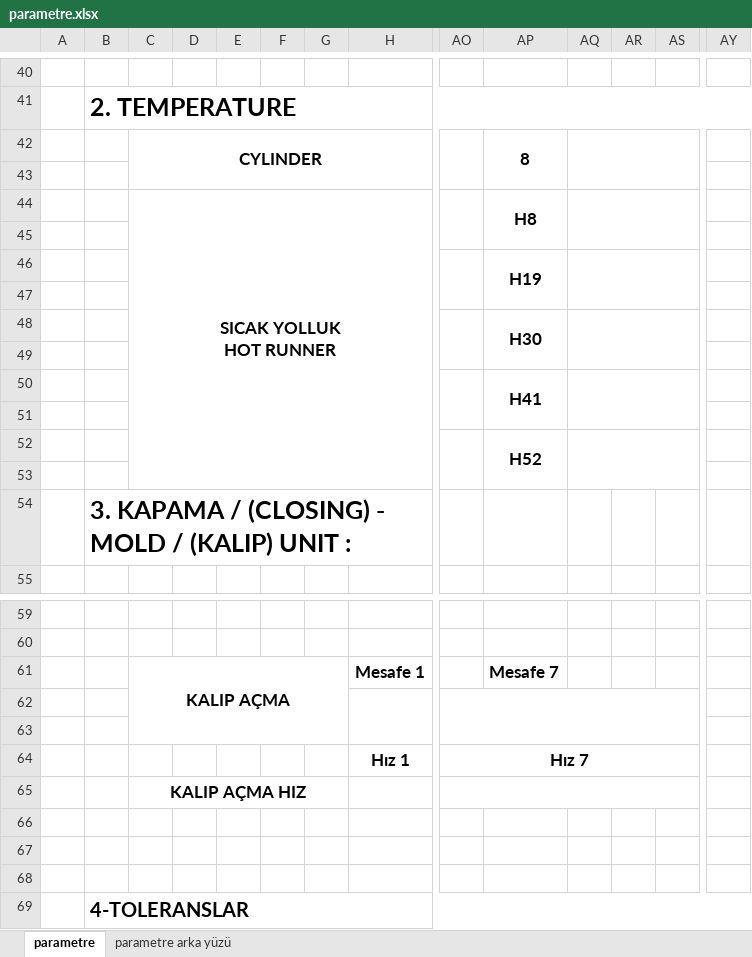
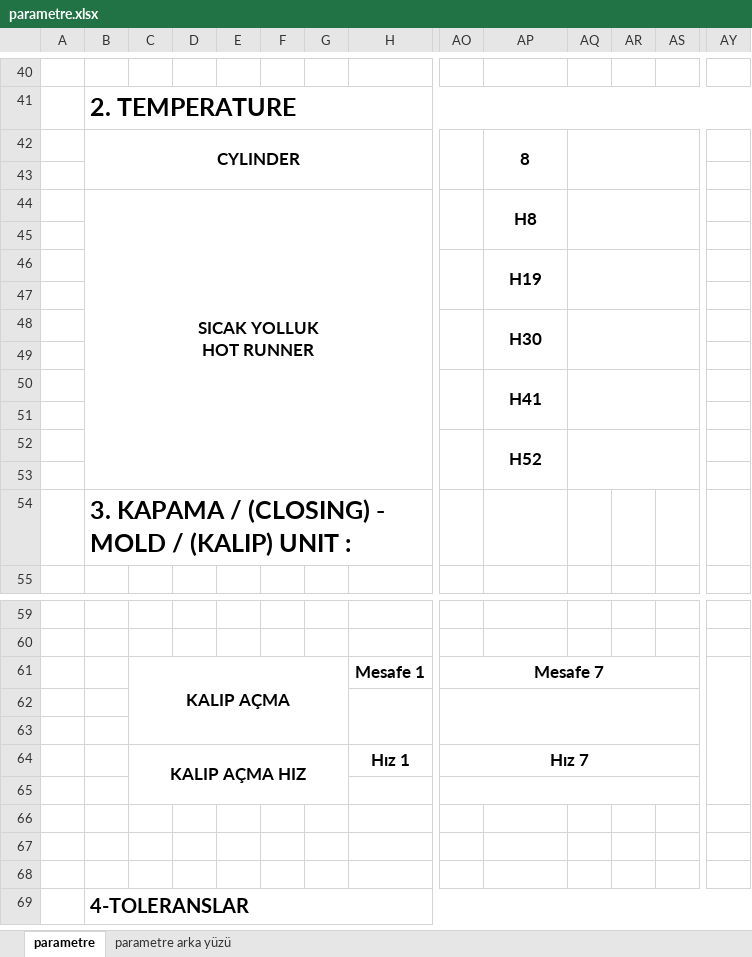
Before and after one commit to yemrealtanay/excel_writer_laravel, an Excel workbook: storage/app/public/parametre.xlsx, sheet parametre, drawn as a sheet; only a part is shown, gaps mark what is left out; values as stored, in another font and other column widths than the file's, no borders; charts and pictures not drawn; ↵ is a line break in a cell; the diff names each change by its address in the sheet, - before the commit and + after, or states it on an @@ line.

```diff
--- a/storage/app/public/parametre.xlsx (sheet parametre)
+++ b/storage/app/public/parametre.xlsx (sheet parametre)
-B42: (empty)
+B42: CYLINDER
+B42:H43 merged
-C42: CYLINDER
+C42: (empty)
-C42:H43 merged
-B44: (empty)
+B44: SICAK YOLLUK ↵ HOT RUNNER
+B44:H53 merged
-C44: SICAK YOLLUK ↵ HOT RUNNER
+C44: (empty)
-C44:H53 merged
-AO61: (empty)
+AO61: Mesafe 7
+AO61:AS61 merged
-AP61: Mesafe 7
+AP61: (empty)
+AY61:BD65 merged
-C64: (empty)
+C64: KALIP AÇMA HIZ
+C64:G65 merged
-C65: KALIP AÇMA HIZ
+C65: (empty)
-C65:G65 merged
```
Also changed, not shown: charts or pictures, 1 other file.
